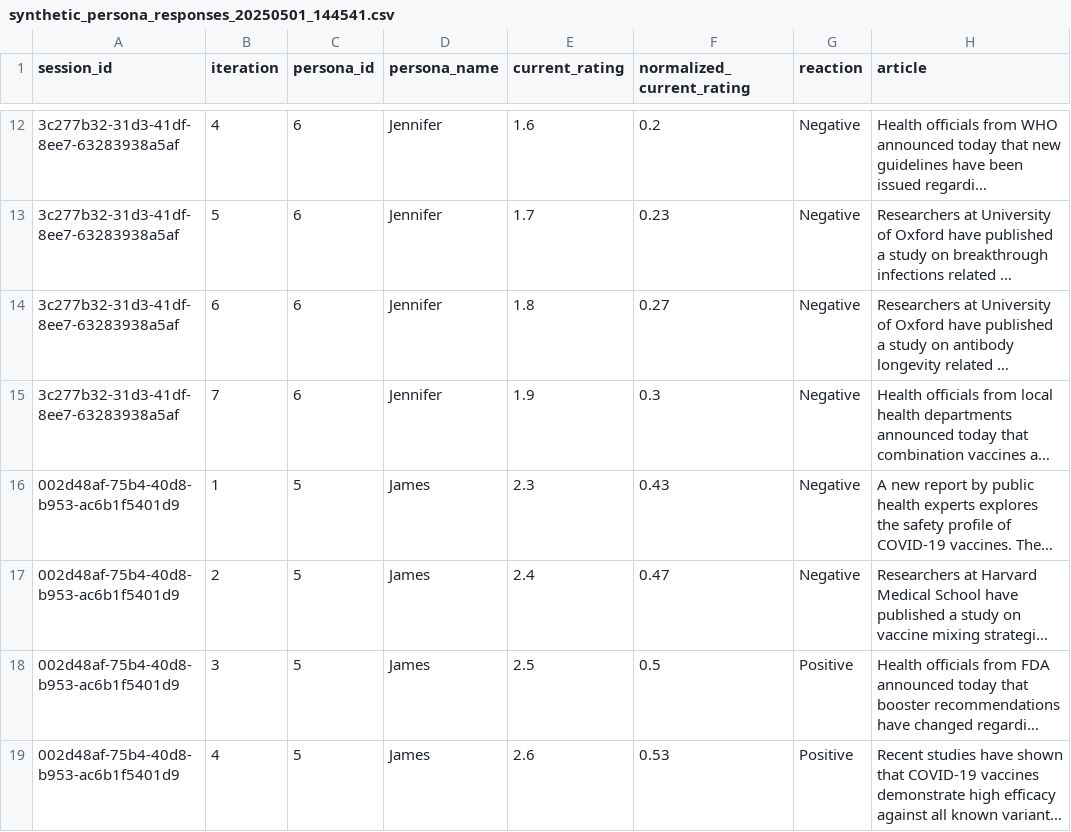
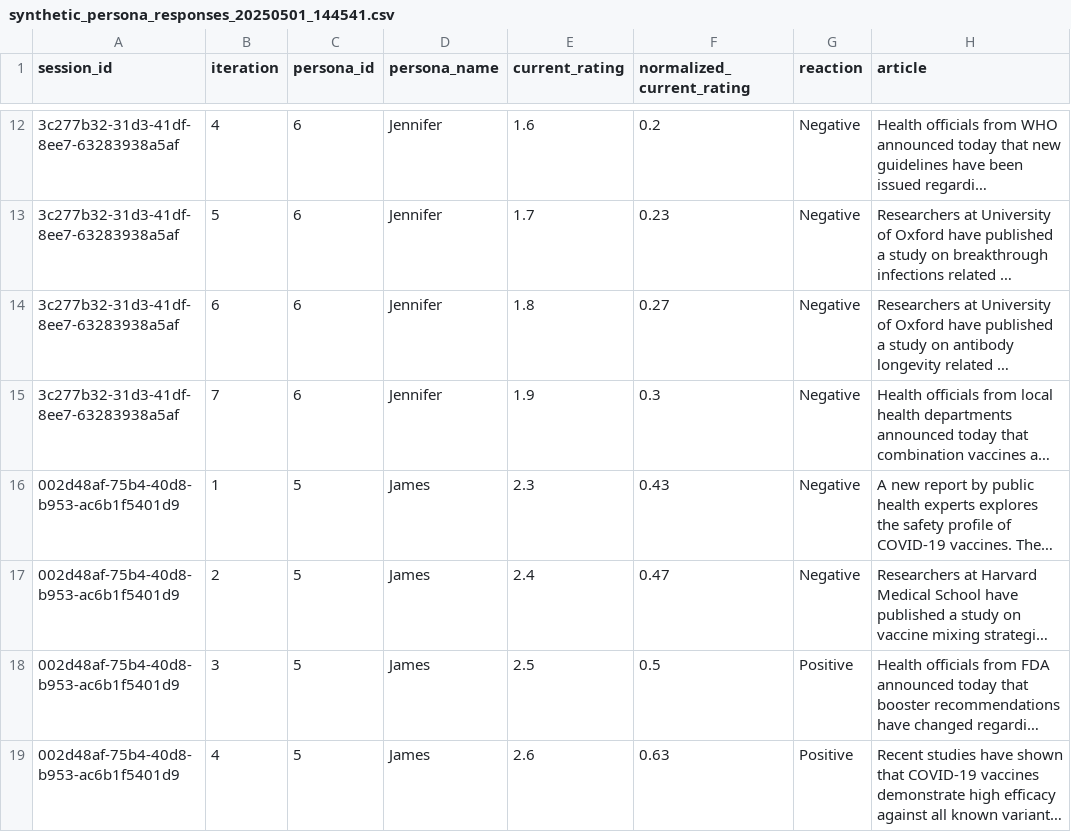
Before and after one commit to EduardKakosyan/atlantic-ai-conference-hackathon, a CSV file: synthetic_persona_responses_20250501_144541.csv, drawn as a sheet; only a part is shown, gaps mark what is left out; long unchanged cells end in …; the diff covers the shown part only; the diff names each change by its address in the sheet, - before the commit and + after, or states it on an @@ line.

```diff
--- a/synthetic_persona_responses_20250501_144541.csv
+++ b/synthetic_persona_responses_20250501_144541.csv
-F19 (normalized_current_rating): 0.53
+F19 (normalized_current_rating): 0.63
```
Also changed, not shown: 2 removed rows and 6 edited cells elsewhere in this file.
